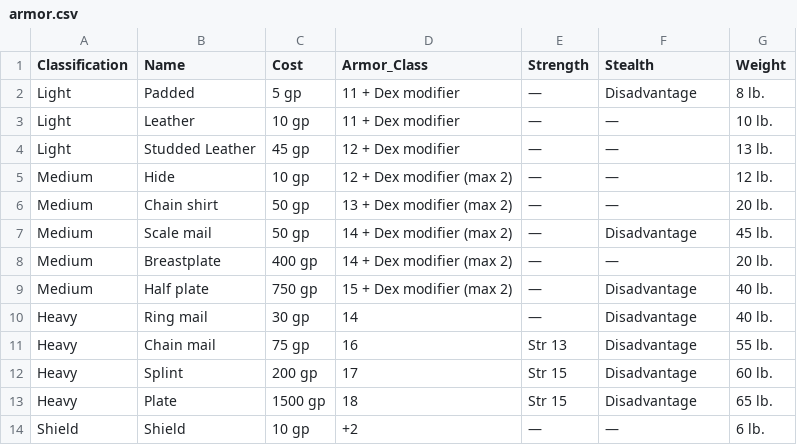
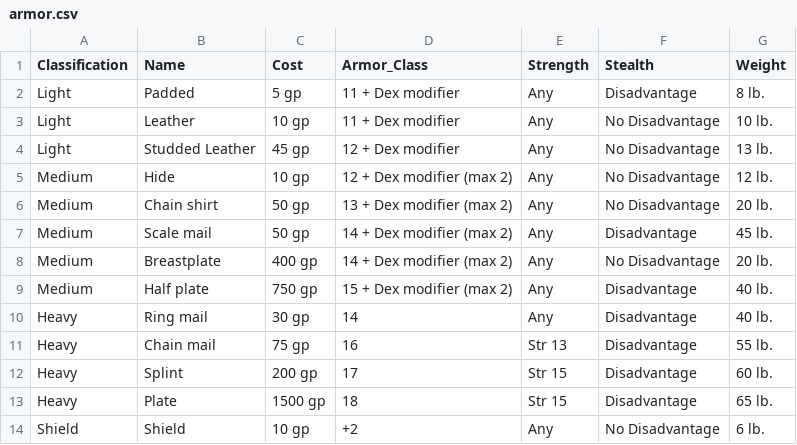
Before and after one commit to LHJE/npc_generator, a CSV file: app/assets/data/armor.csv, drawn as a sheet.

Commit message:
Update armor csv to have words instead of dashes

```diff
--- a/app/assets/data/armor.csv
+++ b/app/assets/data/armor.csv
@@ -1,11 +1,11 @@
 Classification,Name,Cost,Armor_Class,Strength,Stealth,Weight
-Light,Padded,5 gp,11 + Dex modifier,—,Disadvantage,8 lb.
-Light,Leather,10 gp,11 + Dex modifier,—,—,10 lb.
-Light,Studded Leather,45 gp,12 + Dex modifier,—,—,13 lb.
-Medium,Hide,10 gp,12 + Dex modifier (max 2),—,—,12 lb.
-Medium,Chain shirt,50 gp,13 + Dex modifier (max 2),—,—,20 lb.
-Medium,Scale mail,50 gp,14 + Dex modifier (max 2),—,Disadvantage,45 lb.
-Medium,Breastplate,400 gp,14 + Dex modifier (max 2),—,—,20 lb.
-Medium,Half plate,750 gp,15 + Dex modifier (max 2),—,Disadvantage,40 lb.
-Heavy,Ring mail,30 gp,14,—,Disadvantage,40 lb.
+Light,Padded,5 gp,11 + Dex modifier,Any,Disadvantage,8 lb.
+Light,Leather,10 gp,11 + Dex modifier,Any,No Disadvantage,10 lb.
+Light,Studded Leather,45 gp,12 + Dex modifier,Any,No Disadvantage,13 lb.
+Medium,Hide,10 gp,12 + Dex modifier (max 2),Any,No Disadvantage,12 lb.
+Medium,Chain shirt,50 gp,13 + Dex modifier (max 2),Any,No Disadvantage,20 lb.
+Medium,Scale mail,50 gp,14 + Dex modifier (max 2),Any,Disadvantage,45 lb.
+Medium,Breastplate,400 gp,14 + Dex modifier (max 2),Any,No Disadvantage,20 lb.
+Medium,Half plate,750 gp,15 + Dex modifier (max 2),Any,Disadvantage,40 lb.
+Heavy,Ring mail,30 gp,14,Any,Disadvantage,40 lb.
 Heavy,Chain mail,75 gp,16,Str 13,Disadvantage,55 lb.
@@ -13,2 +13,2 @@ Heavy,Splint,200 gp,17,Str 15,Disadvantage,60 lb.
 Heavy,Plate,1500 gp,18,Str 15,Disadvantage,65 lb.
-Shield,Shield,10 gp,+2,—,—,6 lb.
+Shield,Shield,10 gp,+2,Any,No Disadvantage,6 lb.
```
